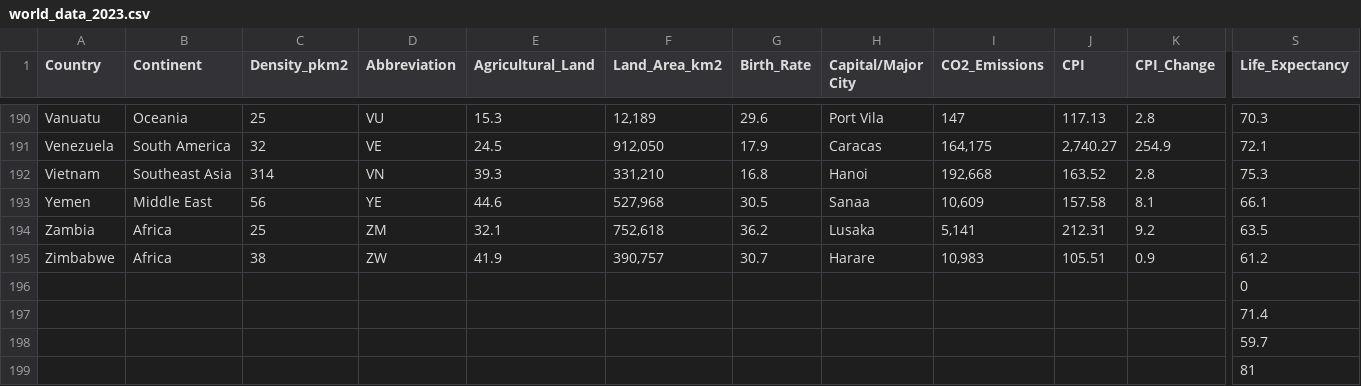
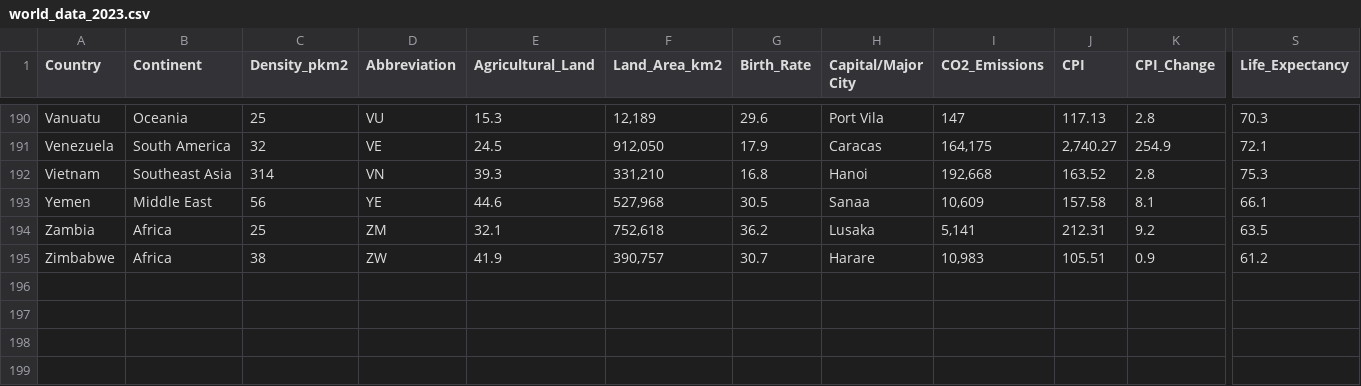
Before and after one commit to jsoh0011/FIT3179_Vis2, a CSV file: data/world_data_2023.csv, drawn as a sheet; only a part is shown, gaps mark what is left out; rows hold the shown columns only; the diff names each change by its address in the sheet, - before the commit and + after, or states it on an @@ line.

Commit message:
Update world_data_2023.csv

```diff
--- a/data/world_data_2023.csv
+++ b/data/world_data_2023.csv
-row 196:  |  |  |  |  |  |  |  |  |  |  | 0
-row 197:  |  |  |  |  |  |  |  |  |  |  | 71.4
-row 198:  |  |  |  |  |  |  |  |  |  |  | 59.7
-row 199:  |  |  |  |  |  |  |  |  |  |  | 81
```
